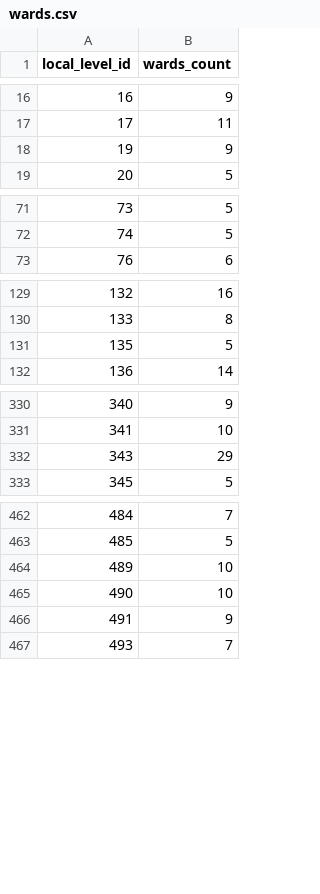
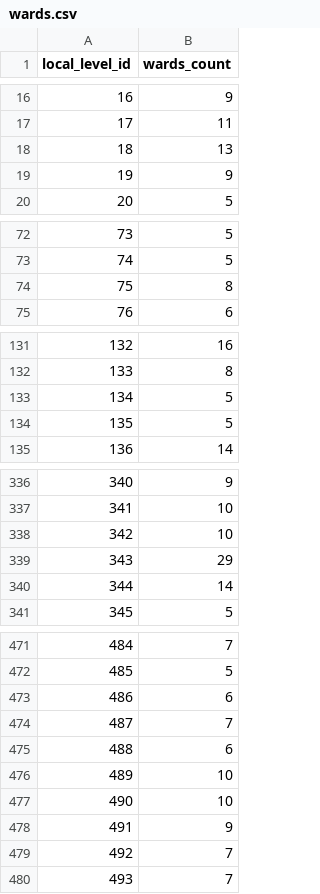
Before and after one commit to himalayan-green/nepal-local-level-location, a CSV file: wards.csv, drawn as a sheet; only a part is shown, gaps mark what is left out; addresses are those after the commit; the diff covers the shown part only; the diff names each change by its address in the sheet, - before the commit and + after, or states it on an @@ line.

Commit message:
add data for some local levels

```diff
--- a/wards.csv
+++ b/wards.csv
+row 18: 18 | 13
+row 74: 75 | 8
@@ column A (local_level_id) renumbered between rows 133 and 549 @@
+row 134: 135 | 5
+row 338: 342 | 10
+row 340: 344 | 14
+row 473: 486 | 6
+row 474: 487 | 7
+row 475: 488 | 6
+row 479: 492 | 7
```
Also changed, not shown: 5 added rows elsewhere in this file.
